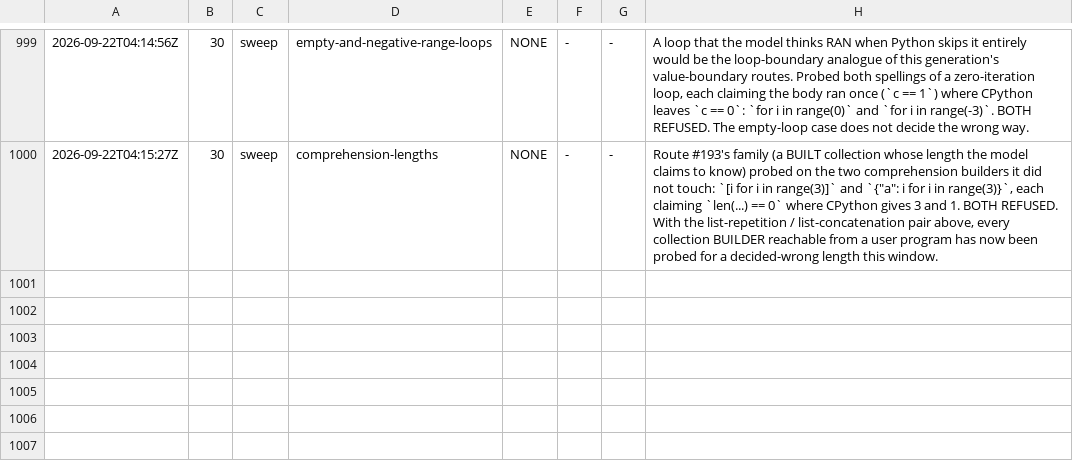
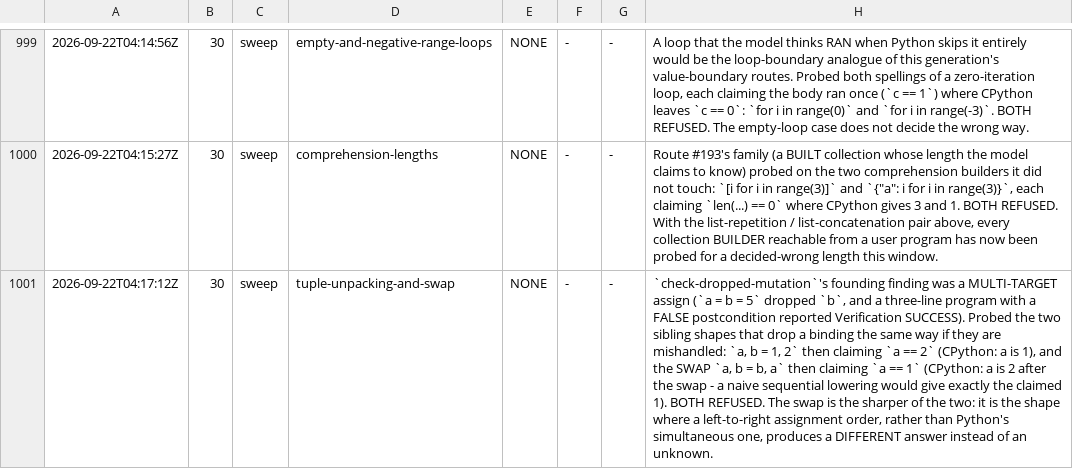
Before and after one commit to fderepas/pycsl, a TSV file: getting-better/open-routes/probes.tsv, drawn as a sheet; only a part is shown, gaps mark what is left out; the diff names each change by its address in the sheet, - before the commit and + after, or states it on an @@ line.

```diff
--- a/getting-better/open-routes/probes.tsv
+++ b/getting-better/open-routes/probes.tsv
+row 1001: 2026-09-22T04:17:12Z | 30 | sweep | tuple-unpacking-and-swap | NONE | - | - | `check-dropped-mutation`'s founding finding was a MULTI-TARGET assign (`a = b = 5` dropped `b`, and a three-line program with a FALSE postcondition reported Verification SUCCESS). Probed the two sibling shapes that drop a binding the same way if they are mishandled: `a, b = 1, 2` then claiming `a == 2` (CPython: a is 1), and the SWAP `a, b = b, a` then claiming `a == 1` (CPython: a is 2 after the swap - a naive sequential lowering would give exactly the claimed 1). BOTH REFUSED. The swap is the sharper of the two: it is the shape where a left-to-right assignment order, rather than Python's simultaneous one, produces a DIFFERENT answer instead of an unknown.
```
